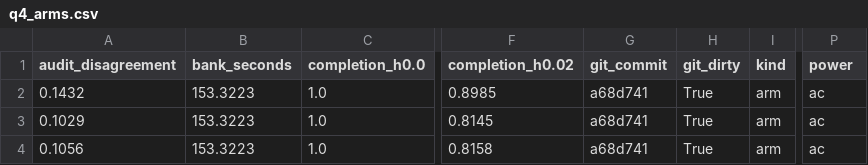
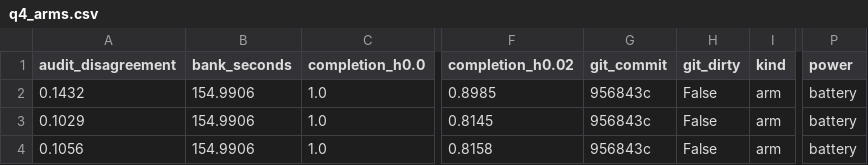
Before and after one commit to winxonn44/pair-rank, a CSV file: docs/tables/q4_arms.csv, drawn as a sheet; only a part is shown, gaps mark what is left out; the diff names each change by its address in the sheet, - before the commit and + after, or states it on an @@ line.

```diff
--- a/docs/tables/q4_arms.csv
+++ b/docs/tables/q4_arms.csv
-B2:B4 (bank_seconds): 153.3223
+B2:B4 (bank_seconds): 154.9906
-G2:G4 (git_commit): a68d741
+G2:G4 (git_commit): 956843c
-H2:H4 (git_dirty): True
+H2:H4 (git_dirty): False
-P2:P4 (power): ac
+P2:P4 (power): battery
```
Also changed, not shown: 28 other files.
